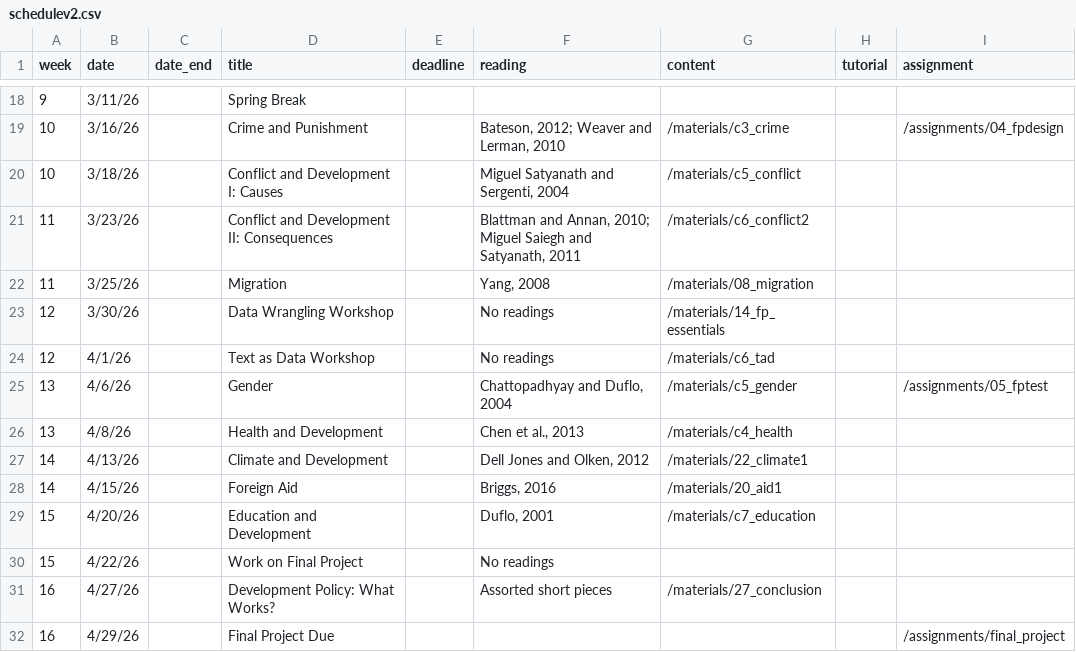
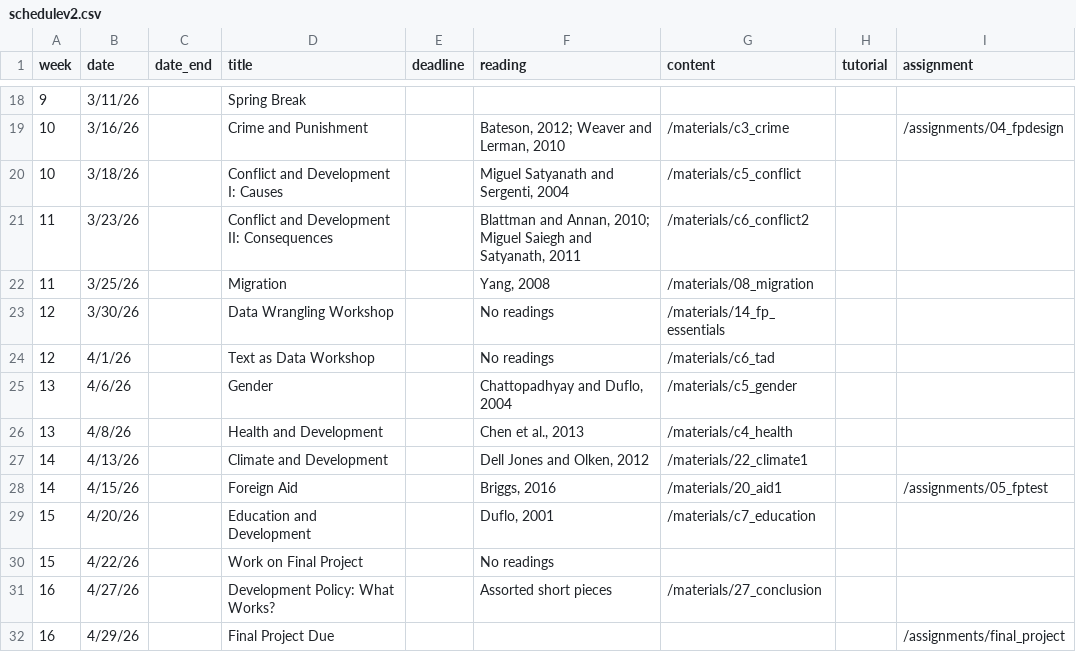
Before and after one commit to carolina-torreblanca/psci3200-globaldev-main, a CSV file: data/schedulev2.csv, drawn as a sheet; only a part is shown, gaps mark what is left out.

Commit message:
updated expanded research design date

```diff
--- a/data/schedulev2.csv
+++ b/data/schedulev2.csv
@@ -24,6 +24,6 @@ week,date,date_end,title,deadline, reading,content,tutorial,assignment
 12,4/1/26,,Text as Data Workshop,,No readings,/materials/c6_tad,,
-13,4/6/26,,Gender,,"Chattopadhyay and Duflo, 2004",/materials/c5_gender,,/assignments/05_fptest
+13,4/6/26,,Gender,,"Chattopadhyay and Duflo, 2004",/materials/c5_gender,,
 13,4/8/26,,Health and Development,,"Chen et al., 2013",/materials/c4_health,,
 14,4/13/26,,Climate and Development,,"Dell Jones and Olken, 2012",/materials/22_climate1,,
-14,4/15/26,,Foreign Aid,,"Briggs, 2016",/materials/20_aid1,,
+14,4/15/26,,Foreign Aid,,"Briggs, 2016",/materials/20_aid1,,/assignments/05_fptest
 15,4/20/26,,Education and Development,,"Duflo, 2001",/materials/c7_education,,
```
Also changed, not shown: 8 other files.
